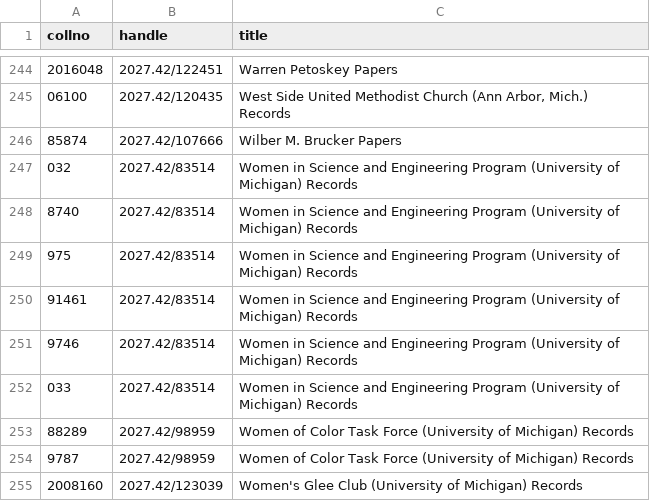
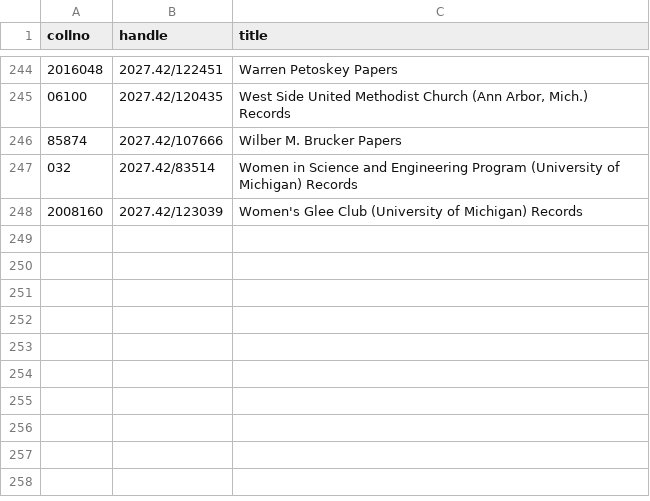
Before and after one commit to bentley-historical-library/deep_blue_deposit, a CSV file: dspace_collection_handle_to_archivesspace/collno_handle.csv, drawn as a sheet; only a part is shown, gaps mark what is left out.

Commit message:
women in engineering related docs gone

```diff
--- a/dspace_collection_handle_to_archivesspace/collno_handle.csv
+++ b/dspace_collection_handle_to_archivesspace/collno_handle.csv
@@ -247,9 +247,2 @@ collno,handle,title
 032,2027.42/83514,Women in Science and Engineering Program (University of Michigan) Records
-8740,2027.42/83514,Women in Science and Engineering Program (University of Michigan) Records
-975,2027.42/83514,Women in Science and Engineering Program (University of Michigan) Records
-91461,2027.42/83514,Women in Science and Engineering Program (University of Michigan) Records
-9746,2027.42/83514,Women in Science and Engineering Program (University of Michigan) Records
-033,2027.42/83514,Women in Science and Engineering Program (University of Michigan) Records
-88289,2027.42/98959,Women of Color Task Force (University of Michigan) Records
-9787,2027.42/98959,Women of Color Task Force (University of Michigan) Records
 2008160,2027.42/123039,Women's Glee Club (University of Michigan) Records
```
